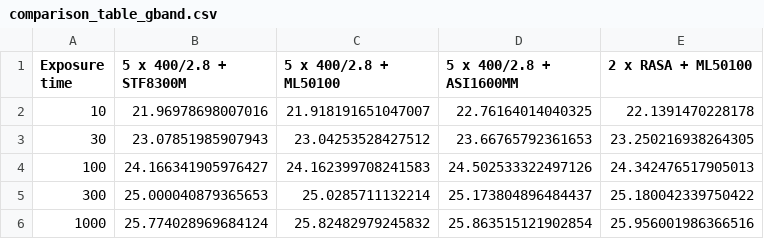
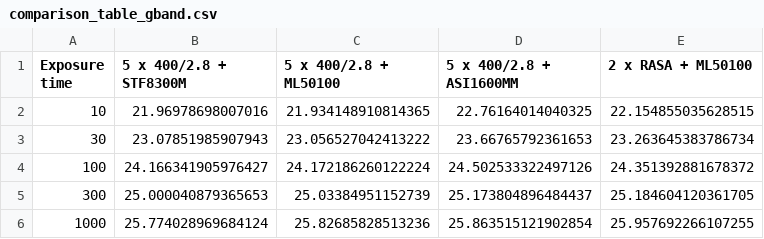
Before and after one commit to AnthonyHorton/signal-to-noise, a CSV file: resources/comparison_table_gband.csv, drawn as a sheet.

```diff
--- a/resources/comparison_table_gband.csv
+++ b/resources/comparison_table_gband.csv
@@ -1,6 +1,6 @@
 Exposure time,5 x 400/2.8 + STF8300M,5 x 400/2.8 + ML50100,5 x 400/2.8 + ASI1600MM,2 x RASA + ML50100
-10,21.96978698007016,21.918191651047007,22.76164014040325,22.1391470228178
-30,23.07851985907943,23.04253528427512,23.66765792361653,23.250216938264305
-100,24.166341905976427,24.162399708241583,24.502533322497126,24.342476517905013
-300,25.000040879365653,25.0285711132214,25.173804896484437,25.180042339750422
-1000,25.774028969684124,25.82482979245832,25.863515121902854,25.956001986366516
+10,21.96978698007016,21.934148910814365,22.76164014040325,22.154855035628515
+30,23.07851985907943,23.056527042413222,23.66765792361653,23.263645383786734
+100,24.166341905976427,24.172186260122224,24.502533322497126,24.351392881678372
+300,25.000040879365653,25.03384951152739,25.173804896484437,25.184604120361705
+1000,25.774028969684124,25.82685828513236,25.863515121902854,25.957692266107255
```
Also changed, not shown: resources/comparison_table_Ha-5nmband.csv, resources/comparison_table_rband.csv, 2 other files.
